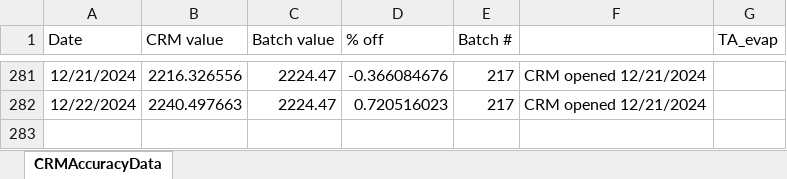
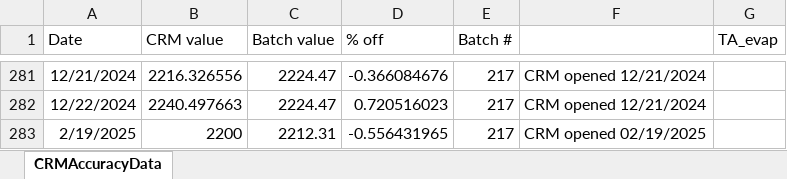
Before and after one commit to SilbigerLab/Titrator, an Excel workbook: Data/CRMAccuracyData.xlsx, sheet CRMAccuracyData, drawn as a sheet; only a part is shown, gaps mark what is left out; values as stored, in another font and other column widths than the file's, no borders; the diff names each change by its address in the sheet, - before the commit and + after, or states it on an @@ line.

```diff
--- a/Data/CRMAccuracyData.xlsx (sheet CRMAccuracyData)
+++ b/Data/CRMAccuracyData.xlsx (sheet CRMAccuracyData)
+row 283: 2/19/2025 | 2200 | 2212.31 | -0.556431965 | 217 | CRM opened 02/19/2025
```
Also changed, not shown: 12 other files.
